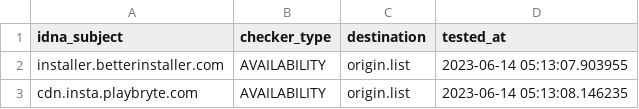
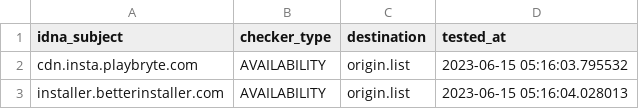
Before and after one commit to dead-hosts/UncheckyAds_git_FadeMind, a CSV file: .pyfunceble/inactive.csv, drawn as a sheet.

```diff
--- a/.pyfunceble/inactive.csv
+++ b/.pyfunceble/inactive.csv
@@ -1,3 +1,3 @@
 idna_subject,checker_type,destination,tested_at
-installer.betterinstaller.com,AVAILABILITY,origin.list,2023-06-14 05:13:07.903955
-cdn.insta.playbryte.com,AVAILABILITY,origin.list,2023-06-14 05:13:08.146235
+cdn.insta.playbryte.com,AVAILABILITY,origin.list,2023-06-15 05:16:03.795532
+installer.betterinstaller.com,AVAILABILITY,origin.list,2023-06-15 05:16:04.028013
```
Also changed, not shown: 9 other files.
